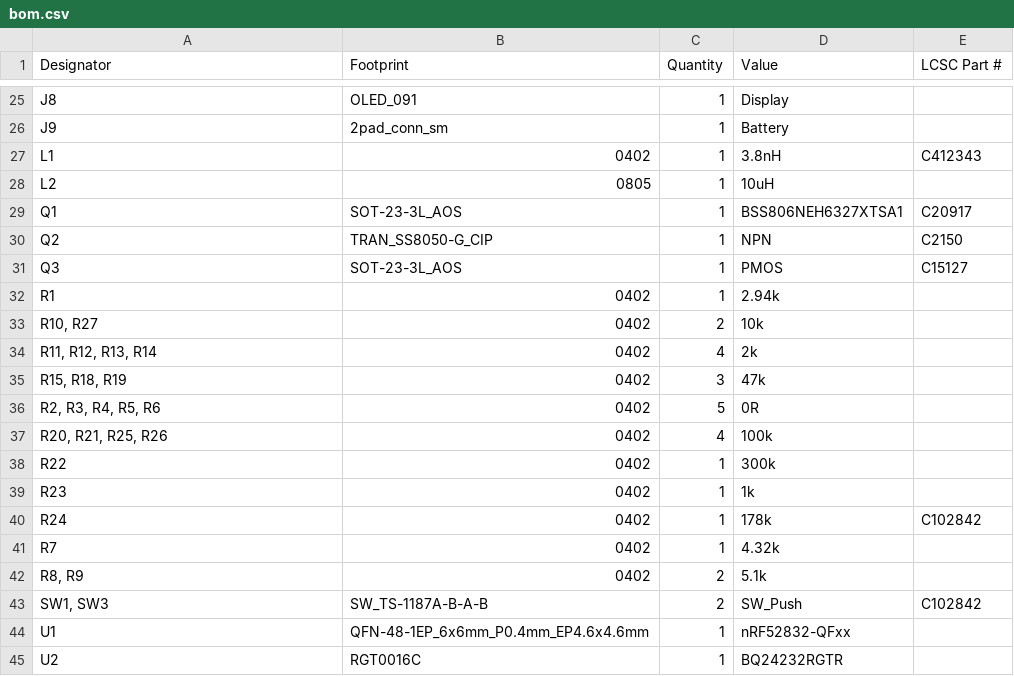
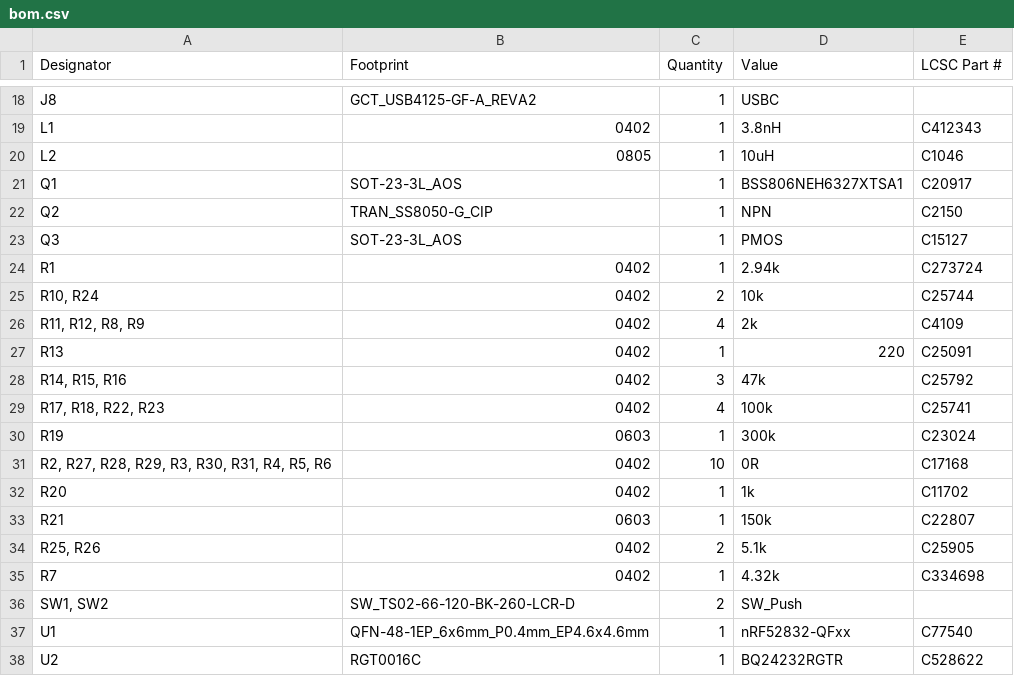
Before and after one commit to ebertmx/DODGECLOCK, a CSV file: _Electrical/BLE_REMOTE/production/bom.csv, drawn as a sheet; only a part is shown, gaps mark what is left out; removed rows and columns are numbered as before the commit, all else as after; the diff covers the shown part only; the diff names each change by its address in the sheet, - before the commit and + after, or states it on an @@ line.

```diff
--- a/_Electrical/BLE_REMOTE/production/bom.csv
+++ b/_Electrical/BLE_REMOTE/production/bom.csv
-B18 (Footprint): OLED_091
+B18 (Footprint): GCT_USB4125-GF-A_REVA2
-D18 (Value): Display
+D18 (Value): USBC
-row 26: J9 | 2pad_conn_sm | 1 | Battery
-E20 (LCSC Part #): (empty)
+E20 (LCSC Part #): C1046
-E24 (LCSC Part #): (empty)
+E24 (LCSC Part #): C273724
-A25 (Designator): R10, R27
+A25 (Designator): R10, R24
-E25 (LCSC Part #): (empty)
+E25 (LCSC Part #): C25744
-A26 (Designator): R11, R12, R13, R14
+A26 (Designator): R11, R12, R8, R9
-E26 (LCSC Part #): (empty)
+E26 (LCSC Part #): C4109
+row 27: R13 | 0402 | 1 | 220 | C25091
-A28 (Designator): R15, R18, R19
+A28 (Designator): R14, R15, R16
-E28 (LCSC Part #): (empty)
+E28 (LCSC Part #): C25792
-row 36: R2, R3, R4, R5, R6 | 0402 | 5 | 0R
-A29 (Designator): R20, R21, R25, R26
+A29 (Designator): R17, R18, R22, R23
-E29 (LCSC Part #): (empty)
+E29 (LCSC Part #): C25741
-row 38: R22 | 0402 | 1 | 300k
+row 30: R19 | 0603 | 1 | 300k | C23024
+row 31: R2, R27, R28, R29, R3, R30, R31, R4, R5, R6 | 0402 | 10 | 0R | C17168
-A32 (Designator): R23
+A32 (Designator): R20
-E32 (LCSC Part #): (empty)
+E32 (LCSC Part #): C11702
-row 40: R24 | 0402 | 1 | 178k | C102842
+row 33: R21 | 0603 | 1 | 150k | C22807
+row 34: R25, R26 | 0402 | 2 | 5.1k | C25905
-E35 (LCSC Part #): (empty)
+E35 (LCSC Part #): C334698
-row 42: R8, R9 | 0402 | 2 | 5.1k
-A36 (Designator): SW1, SW3
+A36 (Designator): SW1, SW2
-B36 (Footprint): SW_TS-1187A-B-A-B
+B36 (Footprint): SW_TS02-66-120-BK-260-LCR-D
-E36 (LCSC Part #): C102842
+E36 (LCSC Part #): (empty)
-E37 (LCSC Part #): (empty)
+E37 (LCSC Part #): C77540
-E38 (LCSC Part #): (empty)
+E38 (LCSC Part #): C528622
```
Also changed, not shown: 6 added rows, 13 removed rows and 20 edited cells elsewhere in this file, _Electrical/BLE_REMOTE/production/designators.csv, _Electrical/BLE_REMOTE/production/positions.csv, 24 other files.
